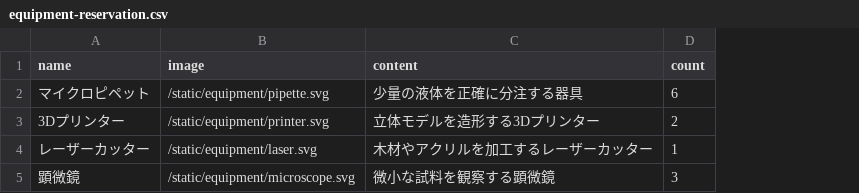
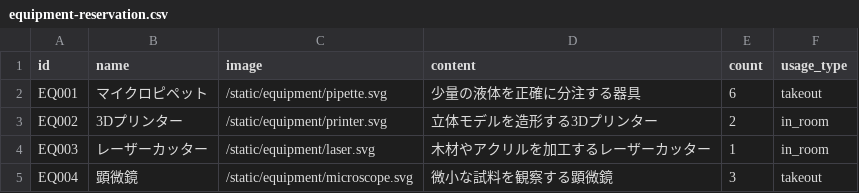
Before and after one commit to BLUE3636HS/my_website, a CSV file: csv/equipment-reservation.csv, drawn as a sheet; the diff names each change by its address in the sheet, - before the commit and + after, or states it on an @@ line.

```diff
--- a/csv/equipment-reservation.csv
+++ b/csv/equipment-reservation.csv
+column A (id), rows 2-5: EQ001 | EQ002 | EQ003 | EQ004
+column F (usage_type), rows 2-5: takeout | in_room | in_room | takeout
```
Also changed, not shown: 7 other files.
